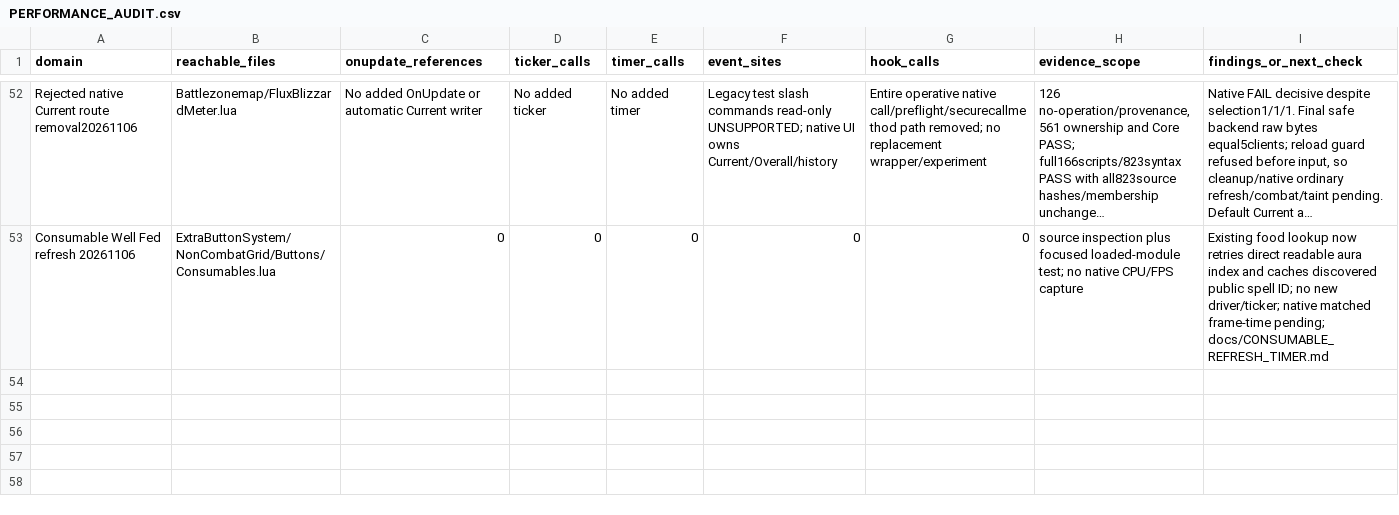
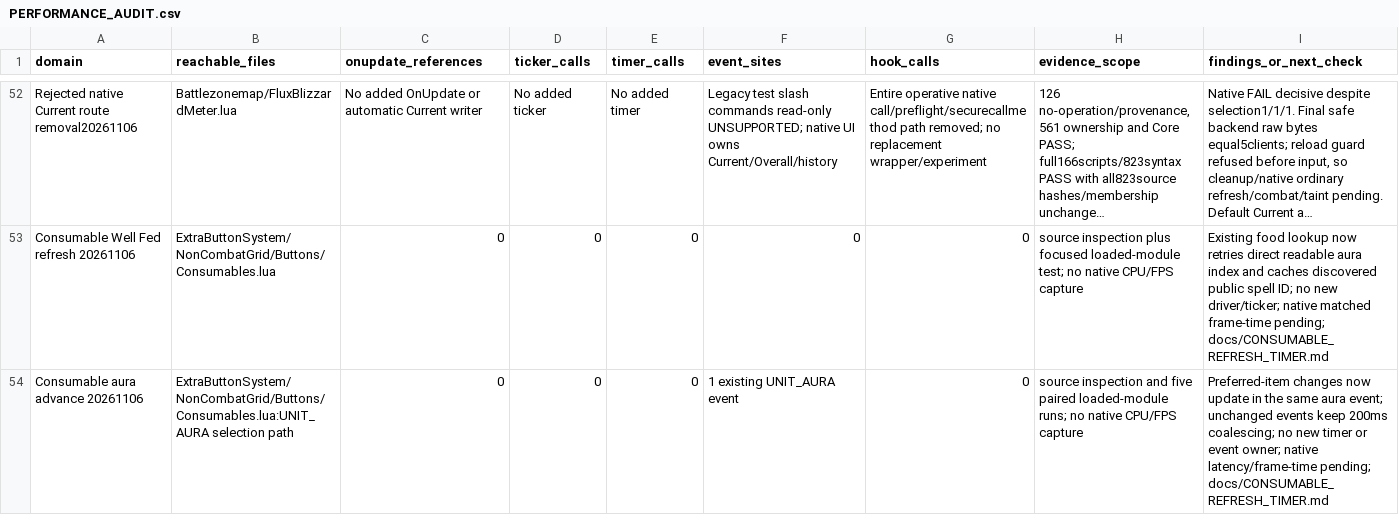
Before and after one commit to DoctorFlux/FluxUI, a CSV file: docs/PERFORMANCE_AUDIT.csv, drawn as a sheet; only a part is shown, gaps mark what is left out; long unchanged cells end in …; the diff names each change by its address in the sheet, - before the commit and + after, or states it on an @@ line.

```diff
--- a/docs/PERFORMANCE_AUDIT.csv
+++ b/docs/PERFORMANCE_AUDIT.csv
+row 54: Consumable aura advance 20261106 | ExtraButtonSystem/NonCombatGrid/Buttons/Consumables.lua:UNIT_AURA selection path | 0 | 0 | 0 | 1 existing UNIT_AURA event | 0 | source inspection and five paired loaded-module runs; no native CPU/FPS capture | Preferred-item changes now update in the same aura event; unchanged events keep 200ms coalescing; no new timer or event owner; native latency/frame-time pending; docs/CONSUMABLE_REFRESH_TIMER.md
```
Also changed, not shown: docs/CLIENT_MATRIX.csv, docs/FEATURE_PARITY.csv, 6 other files.
